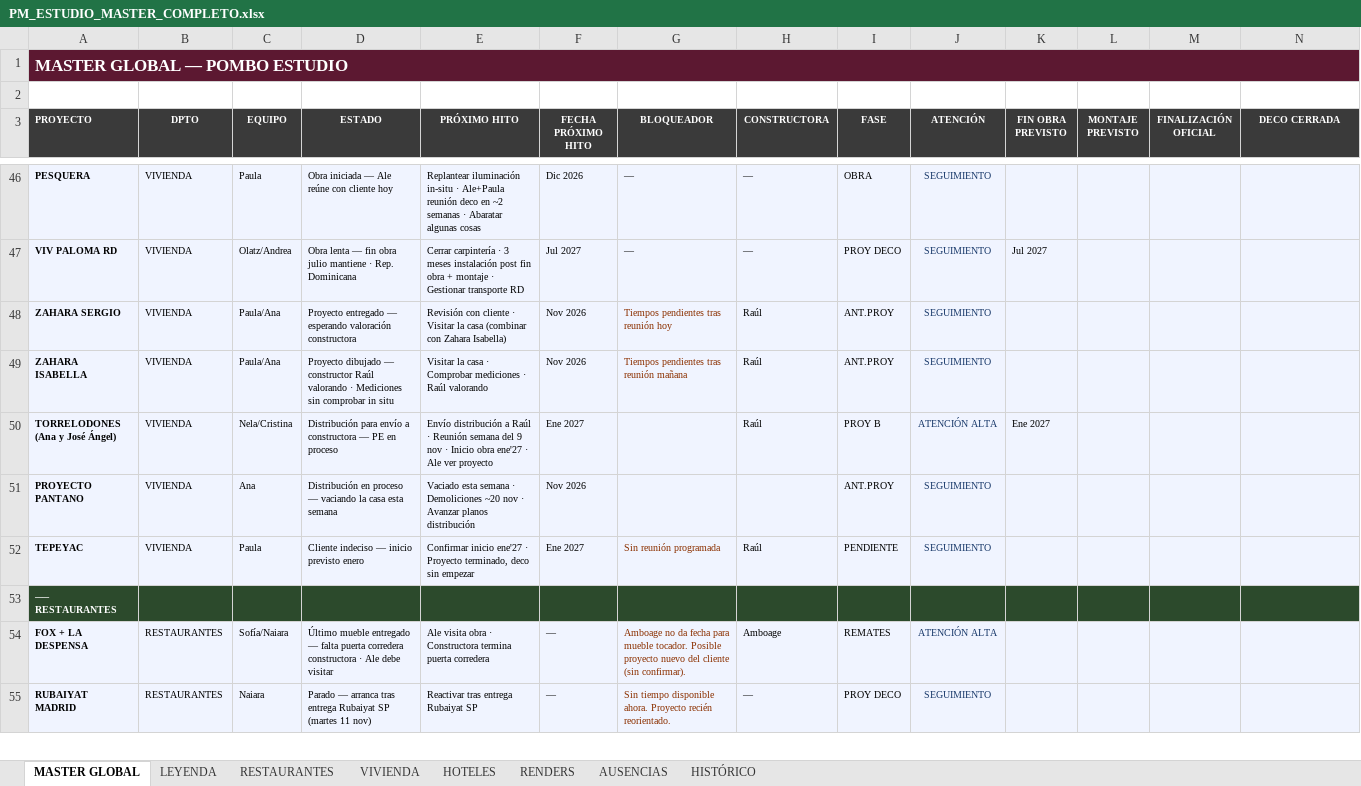
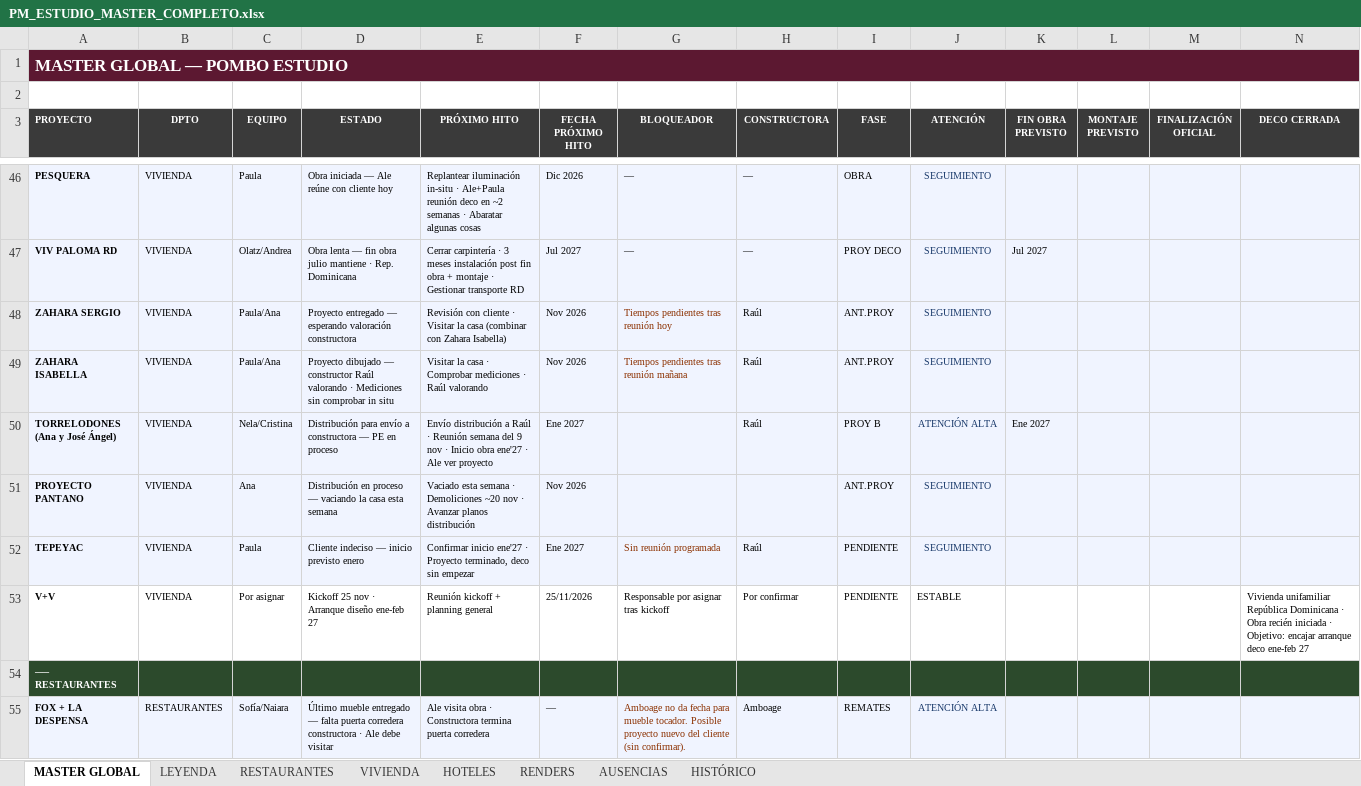
Before and after one commit to javierjimenezcisneros-create/apds-pm-estudio, an Excel workbook: PM_ESTUDIO_MASTER_COMPLETO.xlsx, sheet MASTER GLOBAL, drawn as a sheet; only a part is shown, gaps mark what is left out; the shorter side is filled out with more unchanged rows; values as stored, in another font and other column widths than the file's, no borders; rows hold the shown columns only; the diff names each change by its address in the sheet, - before the commit and + after, or states it on an @@ line.

```diff
--- a/PM_ESTUDIO_MASTER_COMPLETO.xlsx (sheet MASTER GLOBAL)
+++ b/PM_ESTUDIO_MASTER_COMPLETO.xlsx (sheet MASTER GLOBAL)
+row 53: V+V | VIVIENDA | Por asignar | Kickoff 25 nov · Arranque diseño ene-feb 27 | Reunión kickoff + planning general | 25/11/2026 | Responsable por asignar tras kickoff | Por confirmar | PENDIENTE | ESTABLE |  |  |  | Vivienda unifamiliar República Dominicana · Obra recién iniciada · Objetivo: encajar arranque deco ene-feb 27
```
Also changed, not shown: 1 other file.
